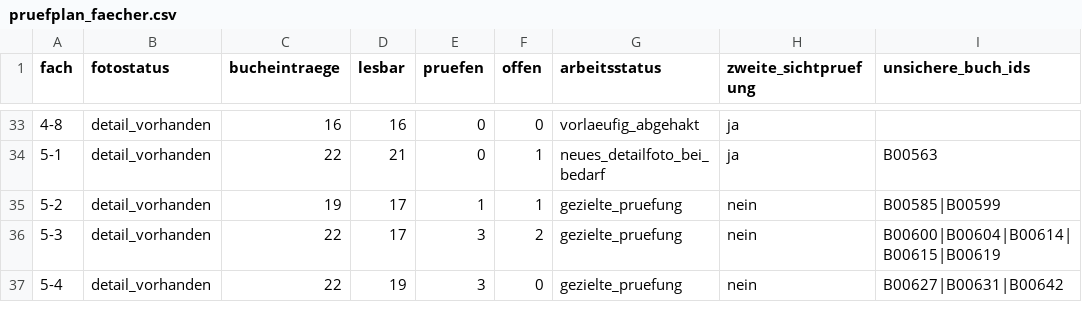
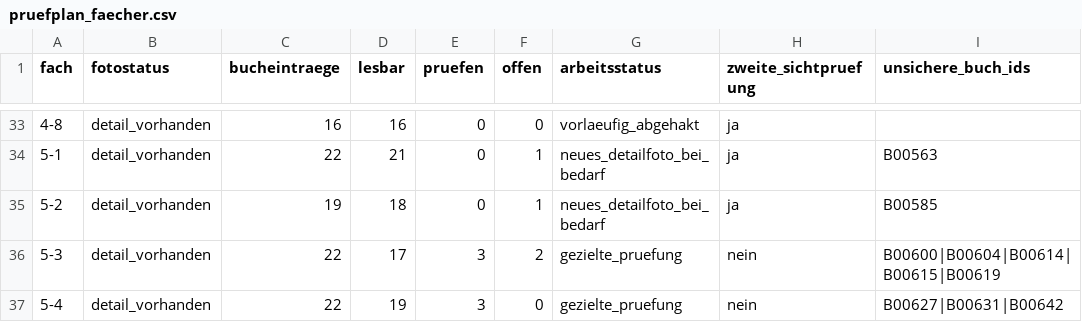
Before and after one commit to oooLITTLEooo/buecherregal, a CSV file: daten/pruefplan_faecher.csv, drawn as a sheet; only a part is shown, gaps mark what is left out.

Commit message:
Shelf 5-2: sync review status daten/pruefplan_faecher.csv

```diff
--- a/daten/pruefplan_faecher.csv
+++ b/daten/pruefplan_faecher.csv
@@ -34,3 +34,3 @@ fach;fotostatus;bucheintraege;lesbar;pruefen;offen;arbeitsstatus;zweite_sichtpru
 5-1;detail_vorhanden;22;21;0;1;neues_detailfoto_bei_bedarf;ja;B00563
-5-2;detail_vorhanden;19;17;1;1;gezielte_pruefung;nein;B00585|B00599
+5-2;detail_vorhanden;19;18;0;1;neues_detailfoto_bei_bedarf;ja;B00585
 5-3;detail_vorhanden;22;17;3;2;gezielte_pruefung;nein;B00600|B00604|B00614|B00615|B00619
```
